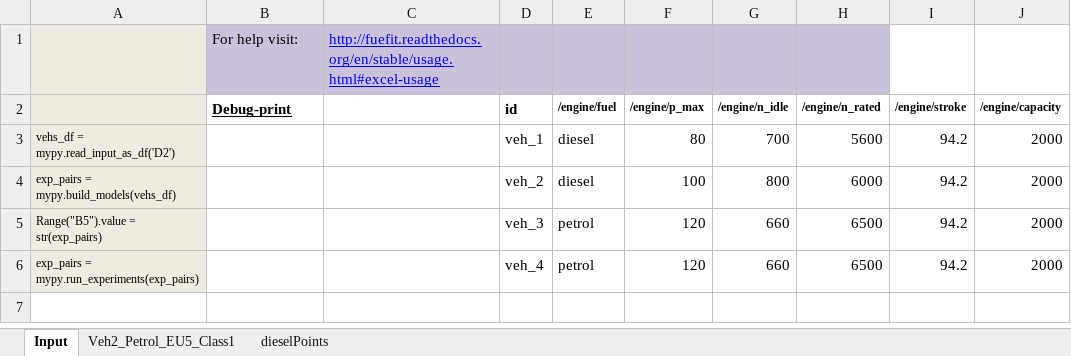
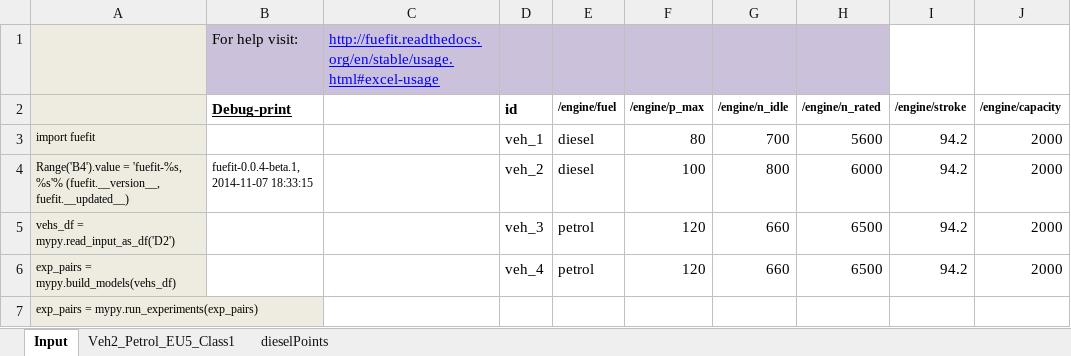
Before and after one commit to JRCSTU/fuefit, an Excel workbook: fuefit/excel/fuefit_excel_runner.xlsm, sheet Input, drawn as a sheet; only a part is shown; values as stored, in another font and other column widths than the file's, no borders; charts and pictures not drawn; rows hold the shown columns only; the diff names each change by its address in the sheet, - before the commit and + after, or states it on an @@ line.

Commit message:
0.0.4-alpha.3-->beta.1:
* Add forgotten __version__ in `fuefit` module.
* Imprint fuefit-version in Excel.

```diff
--- a/fuefit/excel/fuefit_excel_runner.xlsm (sheet Input)
+++ b/fuefit/excel/fuefit_excel_runner.xlsm (sheet Input)
-A3: vehs_df = mypy.read_input_as_df('D2')
+A3: import fuefit
-A4: exp_pairs = mypy.build_models(vehs_df)
+A4: Range('B4').value = 'fuefit-%s, %s'% (fuefit.__version__, fuefit.__updated__)
-B4 (Debug-print): (empty)
+B4 (Debug-print): fuefit-0.0.4-beta.1, 2014-11-07 18:33:15
-A5: Range("B5").value = str(exp_pairs)
+A5: vehs_df = mypy.read_input_as_df('D2')
-A6: exp_pairs = mypy.run_experiments(exp_pairs)
+A6: exp_pairs = mypy.build_models(vehs_df)
+row 7: exp_pairs = mypy.run_experiments(exp_pairs)
```
Also changed, not shown: 5 other files.
